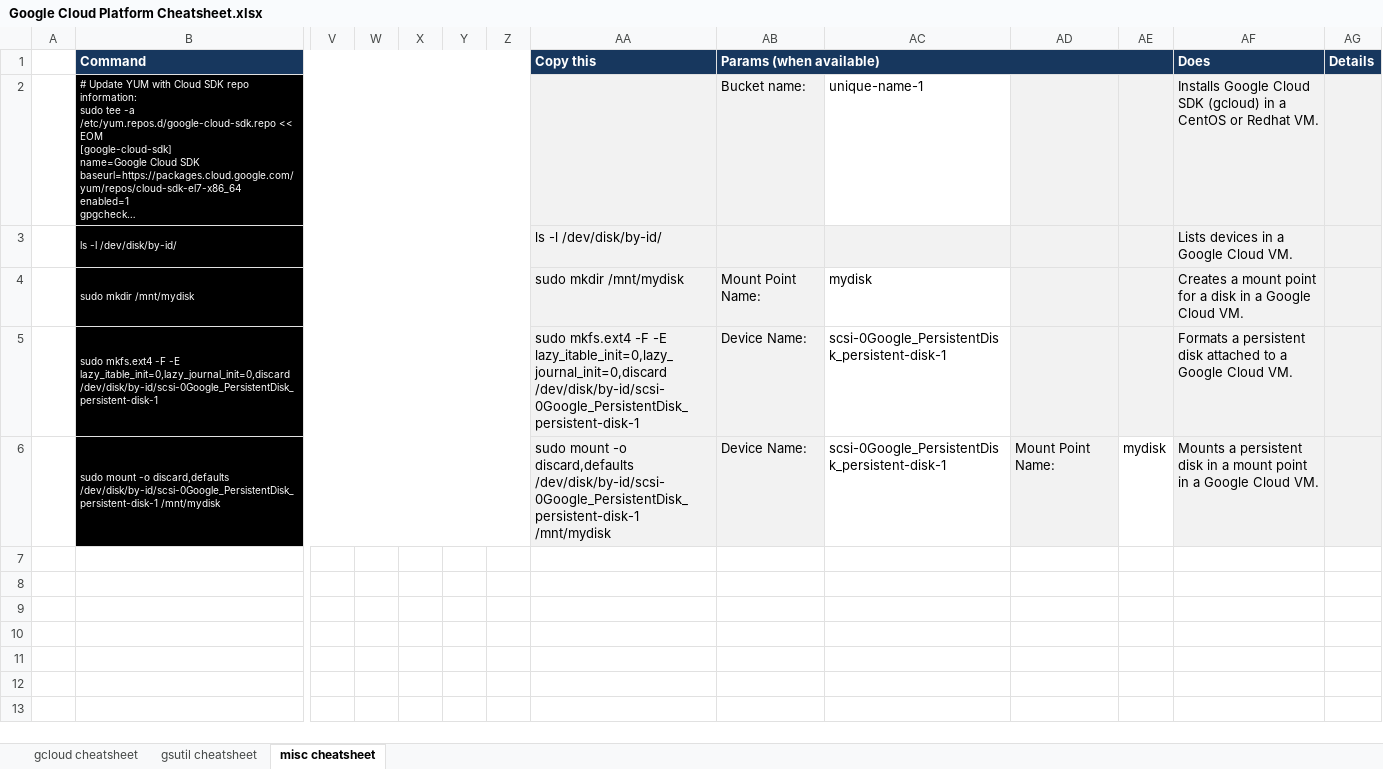
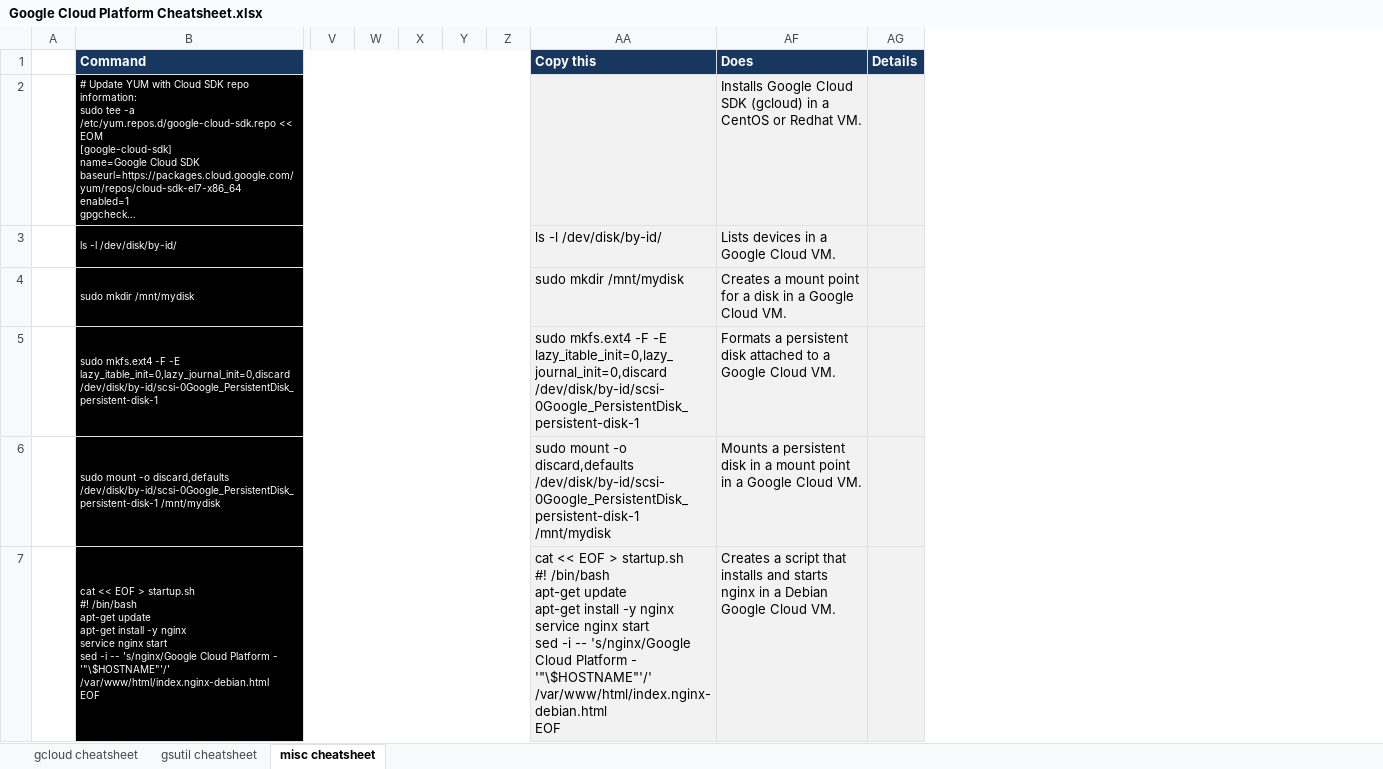
Before and after one commit to ignacio-serrano/misc, an Excel workbook: X-Project tools/Excel/Google Cloud Platform Cheatsheet.xlsx, sheet misc cheatsheet, drawn as a sheet; only a part is shown, gaps mark what is left out; long unchanged cells end in …; values as stored, in another font and other column widths than the file's, no borders; removed rows and columns are numbered as before the commit, all else as after; rows hold the shown columns only; ↵ is a line break in a cell; the diff names each change by its address in the sheet, - before the commit and + after, or states it on an @@ line.

```diff
--- a/X-Project tools/Excel/Google Cloud Platform Cheatsheet.xlsx (sheet misc cheatsheet)
+++ b/X-Project tools/Excel/Google Cloud Platform Cheatsheet.xlsx (sheet misc cheatsheet)
@@ column AB (Params (when available)) hidden, rows 2-6: Bucket name: |  | Mount Point Name: | Device Name: | Device Name: @@
@@ column AC hidden, rows 2-6: unique-name-1 |  | mydisk | scsi-0Google_PersistentDisk_persistent-disk-1 | scsi-0Google_PersistentDisk_persistent-disk-1 @@
@@ column AD hidden, row 6: Mount Point Name: @@
@@ column AE hidden, row 6: mydisk @@
+row 7:  | cat << EOF > startup.sh ↵ #! /bin/bash ↵ apt-get update ↵ apt-get install -y nginx ↵ service nginx start ↵ sed -i -- 's/nginx/Google Cloud Platform - '"\$HOSTNAME"'/' /var/www/html/index.nginx-debian.html ↵ EOF |  |  |  |  |  | cat << EOF > startup.sh ↵ #! /bin/bash ↵ apt-get update ↵ apt-get install -y nginx ↵ service nginx start ↵ sed -i -- 's/nginx/Google Cloud Platform - '"\$HOSTNAME"'/' /var/www/html/index.nginx-debian.html ↵ EOF | Creates a script that installs and starts nginx in a Debian Google Cloud VM.
```
Also changed, not shown: sheet gcloud cheatsheet, formulas that keep their value, hidden cells.
